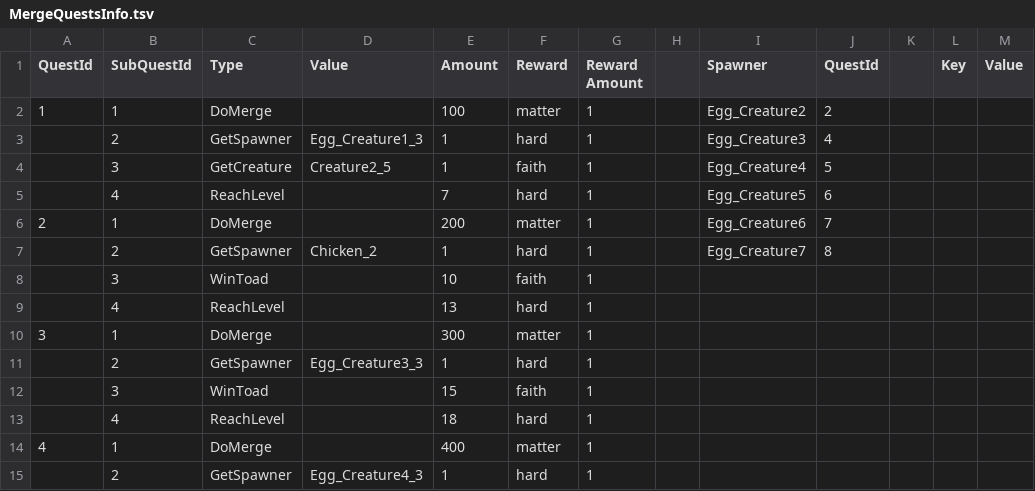
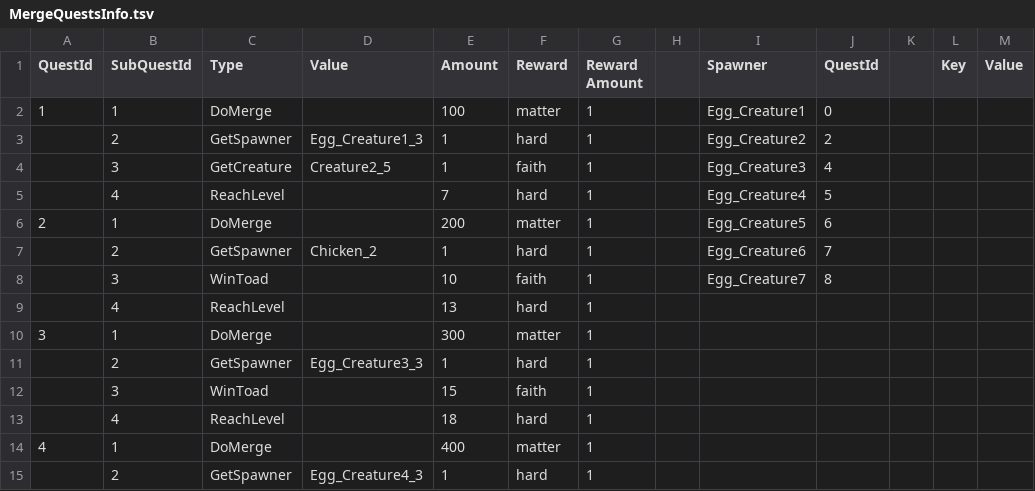
Before and after one commit to labetski-b/cult-merge, a TSV file: converters/exports/MergeQuestsInfo.tsv, drawn as a sheet; only a part is shown.

Commit message:
Added Egg_Creature1 quest level 0

```diff
--- a/converters/exports/MergeQuestsInfo.tsv
+++ b/converters/exports/MergeQuestsInfo.tsv
@@ -1,9 +1,9 @@
 QuestId	SubQuestId	Type	Value	Amount	Reward	Reward Amount		Spawner	QuestId		Key	Value
-1	1	DoMerge		100	matter	1		Egg_Creature2	2			
-	2	GetSpawner	Egg_Creature1_3	1	hard	1		Egg_Creature3	4			
-	3	GetCreature	Creature2_5	1	faith	1		Egg_Creature4	5			
-	4	ReachLevel		7	hard	1		Egg_Creature5	6			
-2	1	DoMerge		200	matter	1		Egg_Creature6	7			
-	2	GetSpawner	Chicken_2	1	hard	1		Egg_Creature7	8			
-	3	WinToad		10	faith	1
+1	1	DoMerge		100	matter	1		Egg_Creature1	0			
+	2	GetSpawner	Egg_Creature1_3	1	hard	1		Egg_Creature2	2			
+	3	GetCreature	Creature2_5	1	faith	1		Egg_Creature3	4			
+	4	ReachLevel		7	hard	1		Egg_Creature4	5			
+2	1	DoMerge		200	matter	1		Egg_Creature5	6			
+	2	GetSpawner	Chicken_2	1	hard	1		Egg_Creature6	7			
+	3	WinToad		10	faith	1		Egg_Creature7	8			
 	4	ReachLevel		13	hard	1
```
Also changed, not shown: 2 other files.
